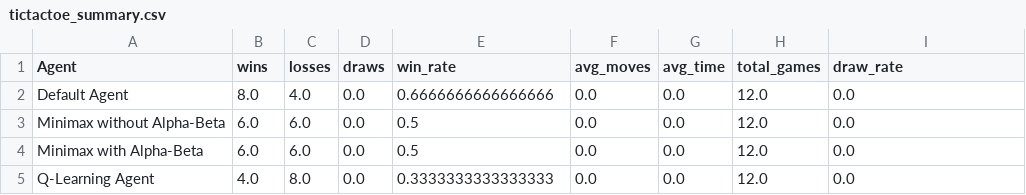
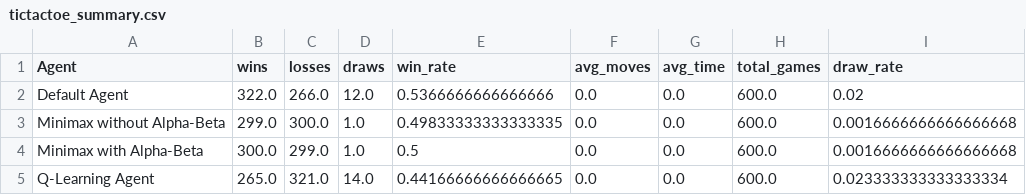
Before and after one commit to prkaaviya/TCD-Artificial-Intelligence-A3, a CSV file: results/tictactoe_summary.csv, drawn as a sheet.

Commit message:
fix: add results and report

```diff
--- a/results/tictactoe_summary.csv
+++ b/results/tictactoe_summary.csv
@@ -1,5 +1,5 @@
 Agent,wins,losses,draws,win_rate,avg_moves,avg_time,total_games,draw_rate
-Default Agent,8.0,4.0,0.0,0.6666666666666666,0.0,0.0,12.0,0.0
-Minimax without Alpha-Beta,6.0,6.0,0.0,0.5,0.0,0.0,12.0,0.0
-Minimax with Alpha-Beta,6.0,6.0,0.0,0.5,0.0,0.0,12.0,0.0
-Q-Learning Agent,4.0,8.0,0.0,0.3333333333333333,0.0,0.0,12.0,0.0
+Default Agent,322.0,266.0,12.0,0.5366666666666666,0.0,0.0,600.0,0.02
+Minimax without Alpha-Beta,299.0,300.0,1.0,0.49833333333333335,0.0,0.0,600.0,0.0016666666666666668
+Minimax with Alpha-Beta,300.0,299.0,1.0,0.5,0.0,0.0,600.0,0.0016666666666666668
+Q-Learning Agent,265.0,321.0,14.0,0.44166666666666665,0.0,0.0,600.0,0.023333333333333334
```
Also changed, not shown: results/tictactoe_full_detailed.csv, 17 other files.
